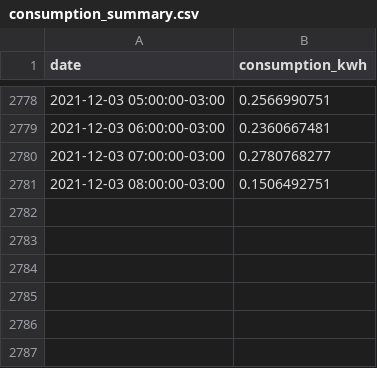
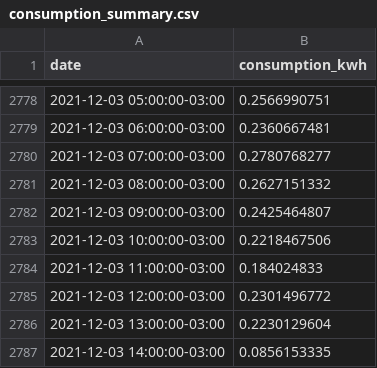
Before and after one commit to vald3nir/Smart-Energy-Core, a CSV file: src/users/Valdenir/consumption_summary.csv, drawn as a sheet; only a part is shown, gaps mark what is left out.

Commit message:
Update consumption_summary.csv

```diff
--- a/src/users/Valdenir/consumption_summary.csv
+++ b/src/users/Valdenir/consumption_summary.csv
@@ -2780,2 +2780,8 @@ date,consumption_kwh
 2021-12-03 07:00:00-03:00,0.2780768277
-2021-12-03 08:00:00-03:00,0.1506492751
+2021-12-03 08:00:00-03:00,0.2627151332
+2021-12-03 09:00:00-03:00,0.2425464807
+2021-12-03 10:00:00-03:00,0.2218467506
+2021-12-03 11:00:00-03:00,0.184024833
+2021-12-03 12:00:00-03:00,0.2301496772
+2021-12-03 13:00:00-03:00,0.2230129604
+2021-12-03 14:00:00-03:00,0.0856153335
```
